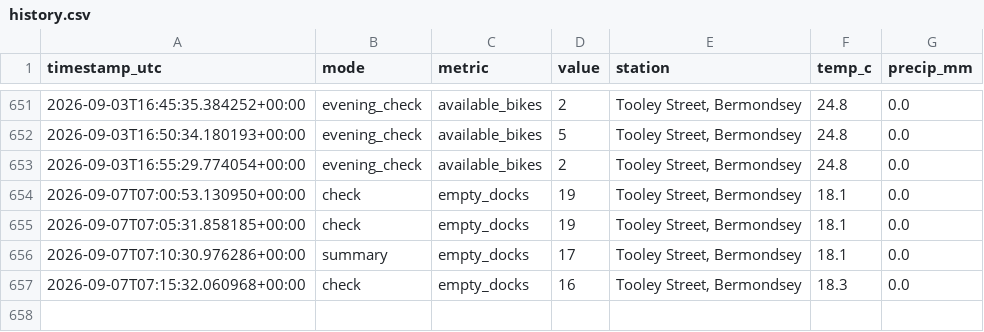
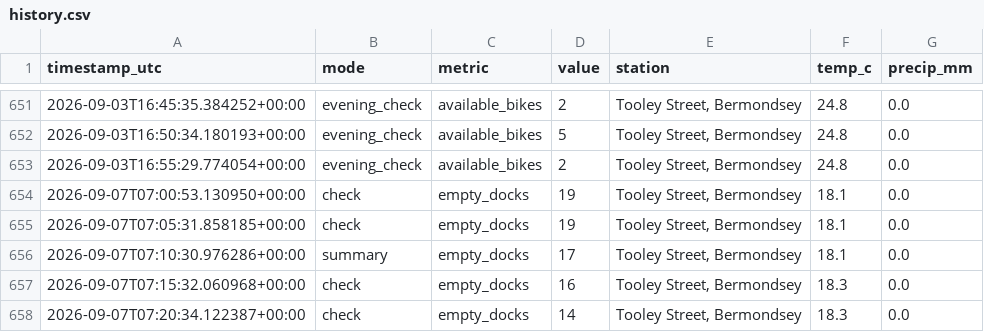
Before and after one commit to hsimmonds01/Claude, a CSV file: dock-alerter/history.csv, drawn as a sheet; only a part is shown, gaps mark what is left out; the diff names each change by its address in the sheet, - before the commit and + after, or states it on an @@ line.

```diff
--- a/dock-alerter/history.csv
+++ b/dock-alerter/history.csv
+row 658: 2026-09-07T07:20:34.122387+00:00 | check | empty_docks | 14 | Tooley Street, Bermondsey | 18.3 | 0.0
```
